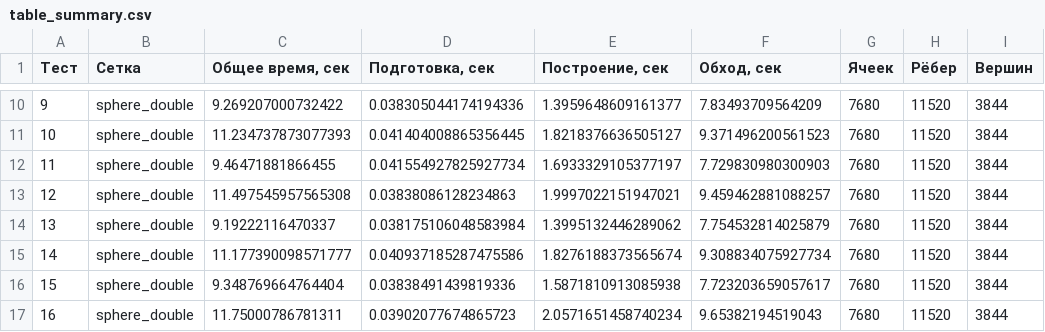
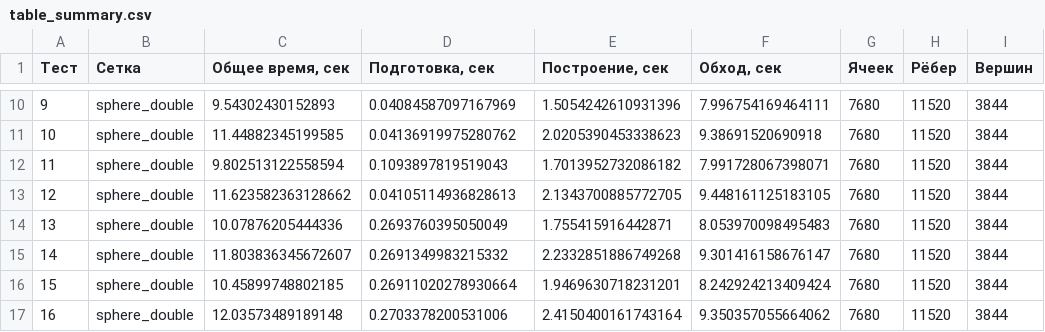
Before and after one commit to FaJey1/mispy, a CSV file: results/table_summary.csv, drawn as a sheet; only a part is shown, gaps mark what is left out; the diff covers the shown part only; the diff names each change by its address in the sheet, - before the commit and + after, or states it on an @@ line.

```diff
--- a/results/table_summary.csv
+++ b/results/table_summary.csv
-C10 (Общее время, сек): 9.269207000732422
+C10 (Общее время, сек): 9.54302430152893
-D10 (Подготовка, сек): 0.038305044174194336
+D10 (Подготовка, сек): 0.04084587097167969
-E10 (Построение, сек): 1.3959648609161377
+E10 (Построение, сек): 1.5054242610931396
-F10 (Обход, сек): 7.83493709564209
+F10 (Обход, сек): 7.996754169464111
-C11 (Общее время, сек): 11.234737873077393
+C11 (Общее время, сек): 11.44882345199585
-D11 (Подготовка, сек): 0.041404008865356445
+D11 (Подготовка, сек): 0.04136919975280762
-E11 (Построение, сек): 1.8218376636505127
+E11 (Построение, сек): 2.0205390453338623
-F11 (Обход, сек): 9.371496200561523
+F11 (Обход, сек): 9.38691520690918
-C12 (Общее время, сек): 9.46471881866455
+C12 (Общее время, сек): 9.802513122558594
-D12 (Подготовка, сек): 0.041554927825927734
+D12 (Подготовка, сек): 0.1093897819519043
-E12 (Построение, сек): 1.6933329105377197
+E12 (Построение, сек): 1.7013952732086182
-F12 (Обход, сек): 7.729830980300903
+F12 (Обход, сек): 7.991728067398071
-C13 (Общее время, сек): 11.497545957565308
+C13 (Общее время, сек): 11.623582363128662
-D13 (Подготовка, сек): 0.03838086128234863
+D13 (Подготовка, сек): 0.04105114936828613
-E13 (Построение, сек): 1.9997022151947021
+E13 (Построение, сек): 2.1343700885772705
-F13 (Обход, сек): 9.459462881088257
+F13 (Обход, сек): 9.448161125183105
-C14 (Общее время, сек): 9.19222116470337
+C14 (Общее время, сек): 10.07876205444336
-D14 (Подготовка, сек): 0.038175106048583984
+D14 (Подготовка, сек): 0.2693760395050049
-E14 (Построение, сек): 1.3995132446289062
+E14 (Построение, сек): 1.755415916442871
-F14 (Обход, сек): 7.754532814025879
+F14 (Обход, сек): 8.053970098495483
-C15 (Общее время, сек): 11.177390098571777
+C15 (Общее время, сек): 11.803836345672607
-D15 (Подготовка, сек): 0.040937185287475586
+D15 (Подготовка, сек): 0.2691349983215332
-E15 (Построение, сек): 1.8276188373565674
+E15 (Построение, сек): 2.2332851886749268
-F15 (Обход, сек): 9.308834075927734
+F15 (Обход, сек): 9.301416158676147
-C16 (Общее время, сек): 9.348769664764404
+C16 (Общее время, сек): 10.45899748802185
-D16 (Подготовка, сек): 0.03838491439819336
+D16 (Подготовка, сек): 0.26911020278930664
-E16 (Построение, сек): 1.5871810913085938
+E16 (Построение, сек): 1.9469630718231201
-F16 (Обход, сек): 7.723203659057617
+F16 (Обход, сек): 8.242924213409424
-C17 (Общее время, сек): 11.75000786781311
+C17 (Общее время, сек): 12.03573489189148
-D17 (Подготовка, сек): 0.03902077674865723
+D17 (Подготовка, сек): 0.2703378200531006
-E17 (Построение, сек): 2.0571651458740234
+E17 (Построение, сек): 2.4150400161743164
-F17 (Обход, сек): 9.65382194519043
+F17 (Обход, сек): 9.350357055664062
```
Also changed, not shown: 64 edited cells elsewhere in this file, results/table1_prepare_build.csv, results/table2_traversal_classification.csv, 5 other files.
